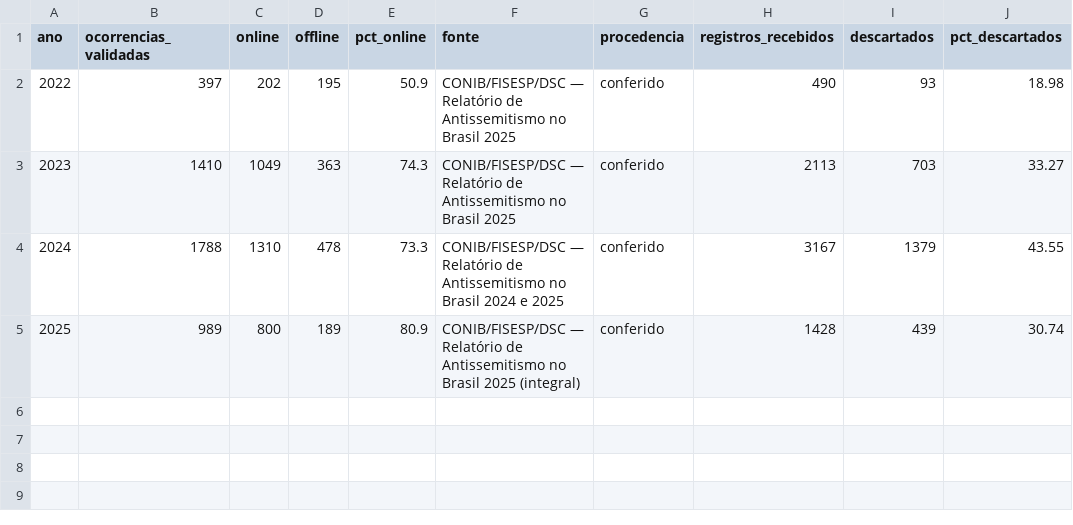
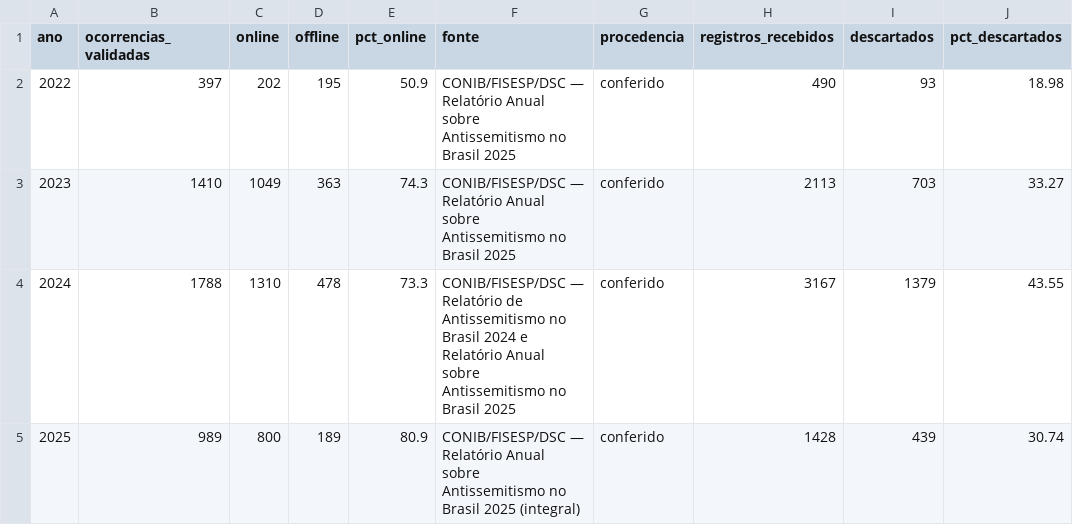
Before and after one commit to aicyberproject/observatorioantissemitismo, a CSV file: data/indicadores/serie_anual.csv, drawn as a sheet.

```diff
--- a/data/indicadores/serie_anual.csv
+++ b/data/indicadores/serie_anual.csv
@@ -1,5 +1,5 @@
 ano,ocorrencias_validadas,online,offline,pct_online,fonte,procedencia,registros_recebidos,descartados,pct_descartados
-2022,397,202,195,50.9,"CONIB/FISESP/DSC — Relatório de Antissemitismo no Brasil 2025",conferido,490,93,18.98
-2023,1410,1049,363,74.3,"CONIB/FISESP/DSC — Relatório de Antissemitismo no Brasil 2025",conferido,2113,703,33.27
-2024,1788,1310,478,73.3,"CONIB/FISESP/DSC — Relatório de Antissemitismo no Brasil 2024 e 2025",conferido,3167,1379,43.55
-2025,989,800,189,80.9,"CONIB/FISESP/DSC — Relatório de Antissemitismo no Brasil 2025 (integral)",conferido,1428,439,30.74
+2022,397,202,195,50.9,"CONIB/FISESP/DSC — Relatório Anual sobre Antissemitismo no Brasil 2025",conferido,490,93,18.98
+2023,1410,1049,363,74.3,"CONIB/FISESP/DSC — Relatório Anual sobre Antissemitismo no Brasil 2025",conferido,2113,703,33.27
+2024,1788,1310,478,73.3,"CONIB/FISESP/DSC — Relatório de Antissemitismo no Brasil 2024 e Relatório Anual sobre Antissemitismo no Brasil 2025",conferido,3167,1379,43.55
+2025,989,800,189,80.9,"CONIB/FISESP/DSC — Relatório Anual sobre Antissemitismo no Brasil 2025 (integral)",conferido,1428,439,30.74
```
Also changed, not shown: data/indicadores/distribuicao_2025.csv, data/indicadores/serie_mensal.csv, 17 other files.
